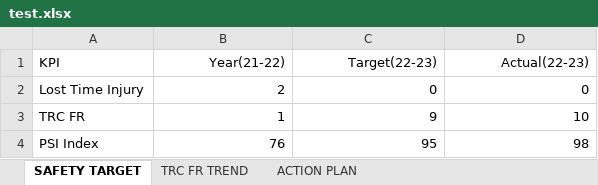
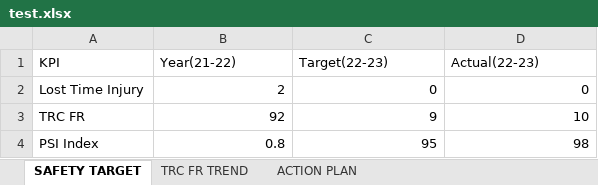
Before and after one commit to jeetabhi01/dwm, an Excel workbook: Server/test.xlsx, sheet SAFETY TARGET, drawn as a sheet; values as stored, in another font and other column widths than the file's, no borders; charts and pictures not drawn; the diff names each change by its address in the sheet, - before the commit and + after, or states it on an @@ line.

```diff
--- a/Server/test.xlsx (sheet SAFETY TARGET)
+++ b/Server/test.xlsx (sheet SAFETY TARGET)
-B1:D1 alignment: right
+B1:D1 alignment: left
-B3 (Year(21-22)): 1
+B3 (Year(21-22)): 92
-B4 (Year(21-22)): 76
+B4 (Year(21-22)): 0.8
```
Also changed, not shown: sheet TRC FR TREND, charts or pictures, 8 other files.
